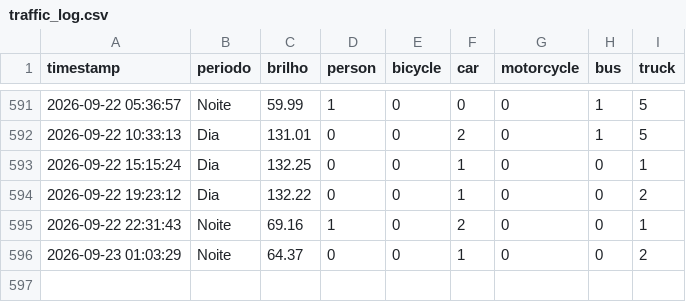
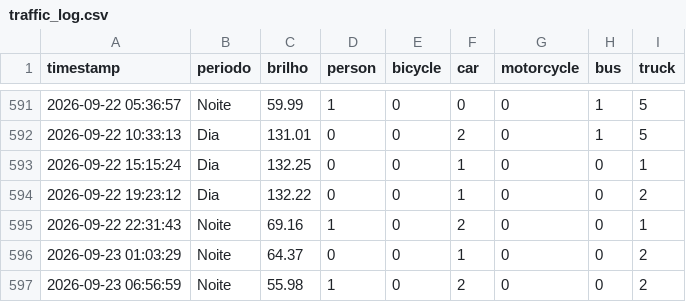
Before and after one commit to LuanLindolfo/projtransito, a CSV file: data/traffic_log.csv, drawn as a sheet; only a part is shown, gaps mark what is left out; the diff names each change by its address in the sheet, - before the commit and + after, or states it on an @@ line.

```diff
--- a/data/traffic_log.csv
+++ b/data/traffic_log.csv
+row 597: 2026-09-23 06:56:59 | Noite | 55.98 | 1 | 0 | 2 | 0 | 0 | 2
```
Also changed, not shown: 2 other files.
